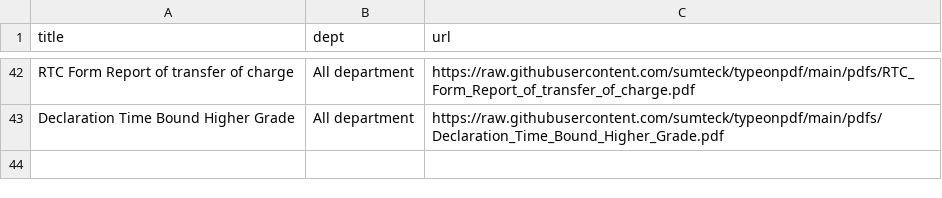
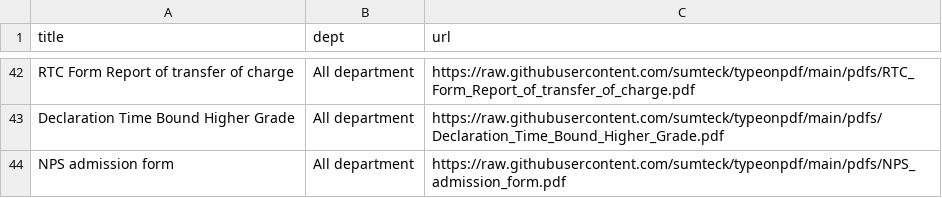
Before and after one commit to sumteck/typeonpdf, a CSV file: forms.csv, drawn as a sheet; only a part is shown, gaps mark what is left out; the diff names each change by its address in the sheet, - before the commit and + after, or states it on an @@ line.

Commit message:
Update forms.csv with new and existing forms
Added new forms to the CSV file, including NPS admission form and updated existing entries.

```diff
--- a/forms.csv
+++ b/forms.csv
+row 44: NPS admission form | All department | https://raw.githubusercontent.com/sumteck/typeonpdf/main/pdfs/NPS_admission_form.pdf
```
